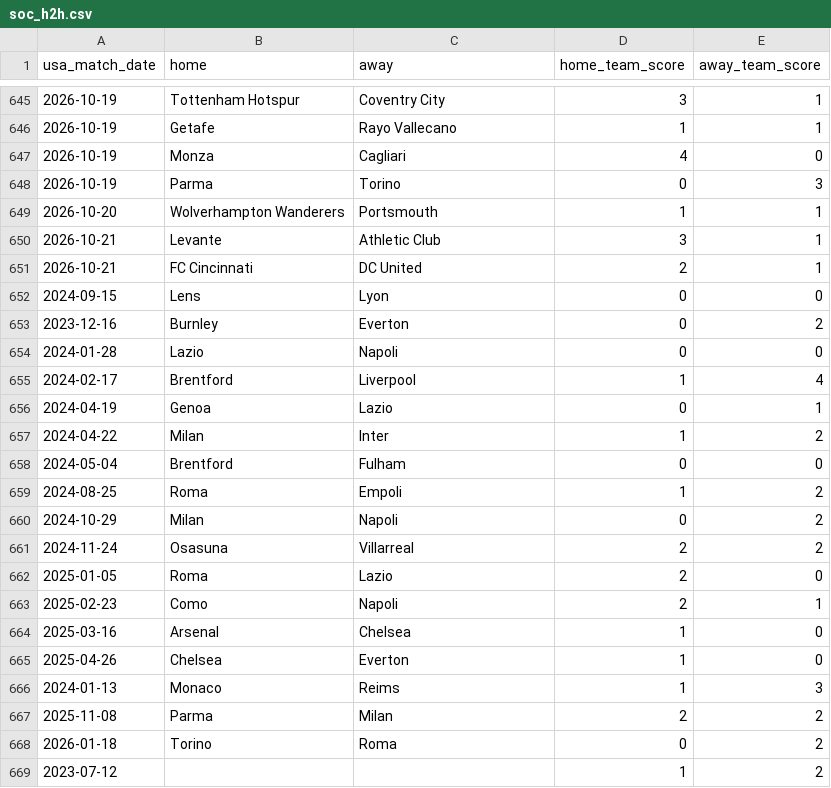
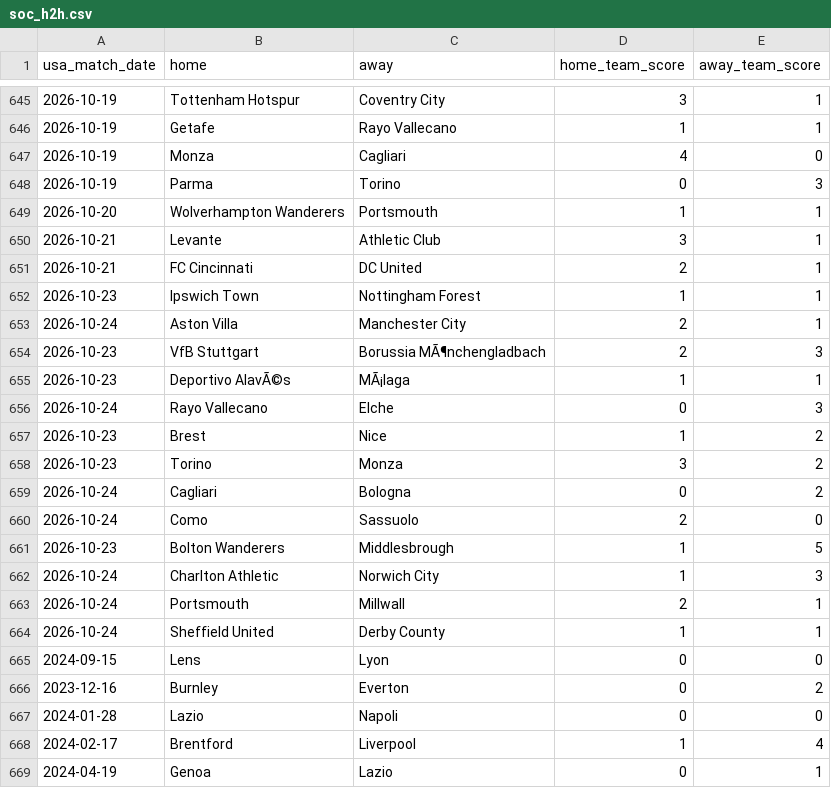
Before and after one commit to danielcappello/splitVault, a CSV file: soc_h2h.csv, drawn as a sheet; only a part is shown, gaps mark what is left out; the shorter side is filled out with more unchanged rows.

```diff
--- a/soc_h2h.csv
+++ b/soc_h2h.csv
@@ -651,2 +651,15 @@ usa_match_date,home,away,home_team_score,away_team_score
 2026-10-21,FC Cincinnati,DC United,2,1
+2026-10-23,Ipswich Town,Nottingham Forest,1,1
+2026-10-24,Aston Villa,Manchester City,2,1
+2026-10-23,VfB Stuttgart,Borussia MÃ¶nchengladbach,2,3
+2026-10-23,Deportivo AlavÃ©s,MÃ¡laga,1,1
+2026-10-24,Rayo Vallecano,Elche,0,3
+2026-10-23,Brest,Nice,1,2
+2026-10-23,Torino,Monza,3,2
+2026-10-24,Cagliari,Bologna,0,2
+2026-10-24,Como,Sassuolo,2,0
+2026-10-23,Bolton Wanderers,Middlesbrough,1,5
+2026-10-24,Charlton Athletic,Norwich City,1,3
+2026-10-24,Portsmouth,Millwall,2,1
+2026-10-24,Sheffield United,Derby County,1,1
 2024-09-15,Lens,Lyon,0,0
```
Also changed, not shown: soc_splits.csv.
